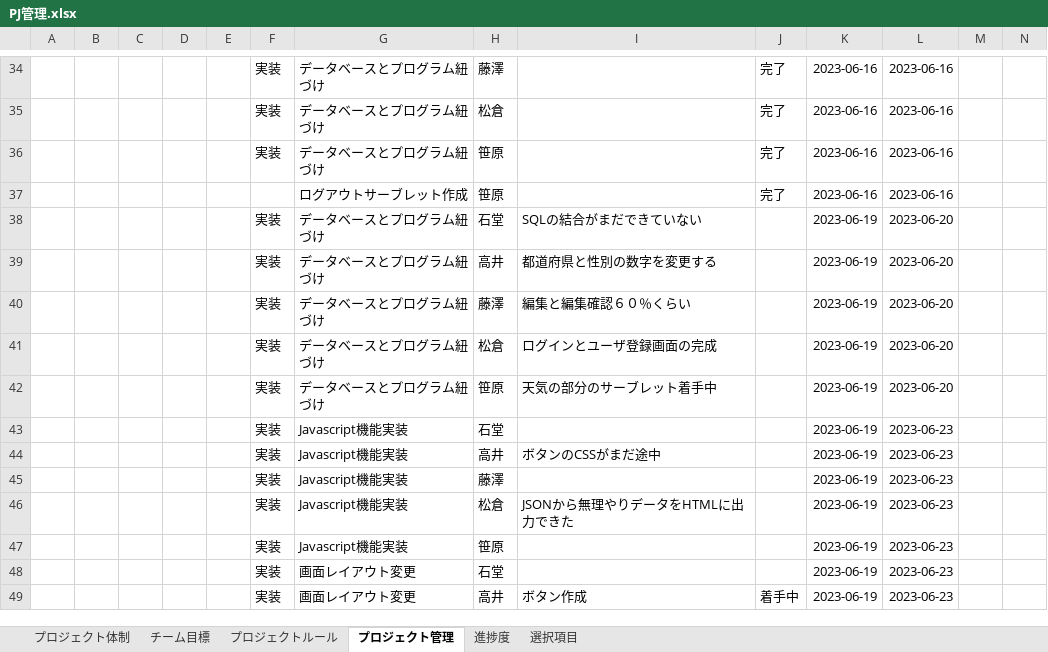
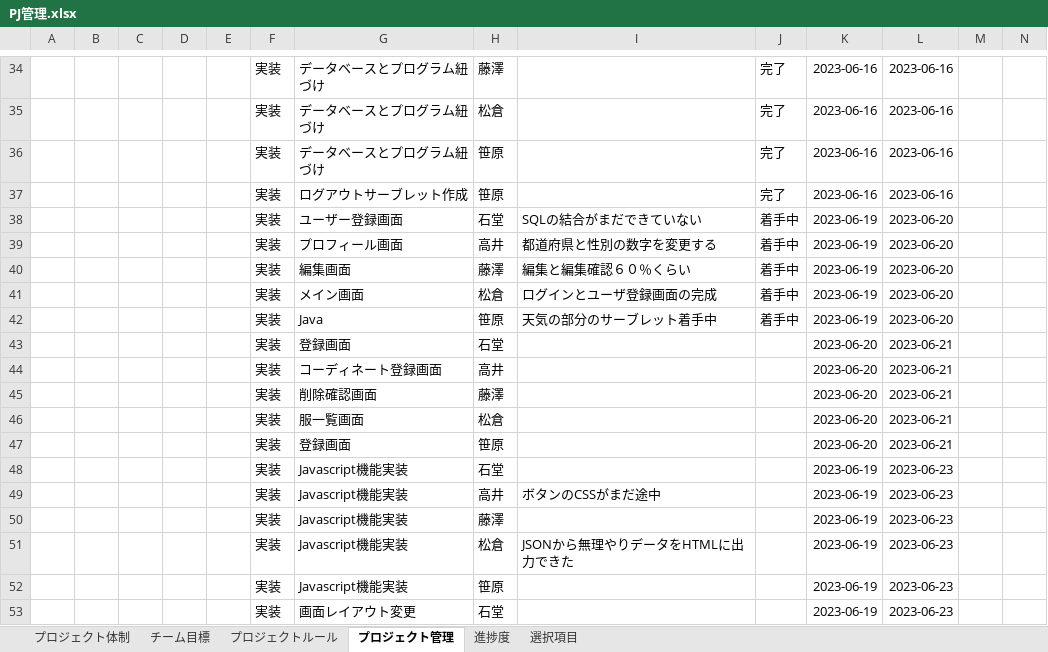
Before and after one commit to dojo2023/C-4, an Excel workbook: doc/PJ管理.xlsx, sheet プロジェクト管理, drawn as a sheet; only a part is shown, gaps mark what is left out; the shorter side is filled out with more unchanged rows; values as stored, in another font and other column widths than the file's, no borders; charts and pictures and conditional formats and table styles not drawn; rows hold the shown columns only; the diff names each change by its address in the sheet, - before the commit and + after, or states it on an @@ line.

```diff
--- a/doc/PJ管理.xlsx (sheet プロジェクト管理)
+++ b/doc/PJ管理.xlsx (sheet プロジェクト管理)
-F37: (empty)
+F37: 実装
-G38: データベースとプログラム紐づけ
+G38: ユーザー登録画面
-J38:J42: (empty)
+J38:J42: 着手中
-G39: データベースとプログラム紐づけ
+G39: プロフィール画面
-G40: データベースとプログラム紐づけ
+G40: 編集画面
-G41: データベースとプログラム紐づけ
+G41: メイン画面
-G42: データベースとプログラム紐づけ
+G42: Java
+row 43:  |  |  |  |  | 実装 | 登録画面 | 石堂 |  |  | 2023-06-20 | 2023-06-21
+row 44:  |  |  |  |  | 実装 | コーディネート登録画面 | 高井 |  |  | 2023-06-20 | 2023-06-21
+row 45:  |  |  |  |  | 実装 | 削除確認画面 | 藤澤 |  |  | 2023-06-20 | 2023-06-21
+row 46:  |  |  |  |  | 実装 | 服一覧画面 | 松倉 |  |  | 2023-06-20 | 2023-06-21
+row 47:  |  |  |  |  | 実装 | 登録画面 | 笹原 |  |  | 2023-06-20 | 2023-06-21
```
Also changed, not shown: sheet 選択項目, charts or pictures, 7 other files.
